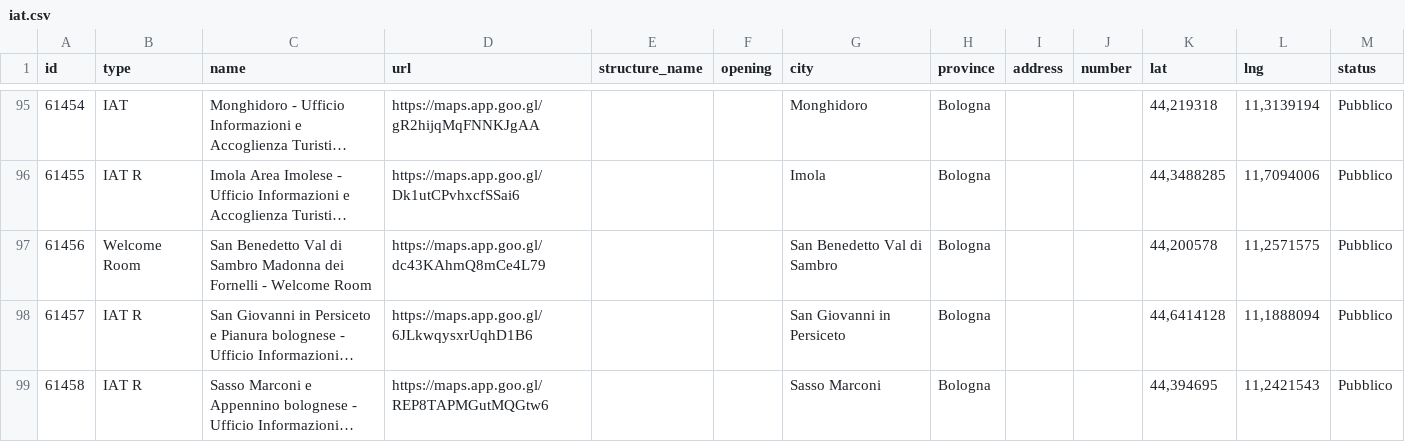
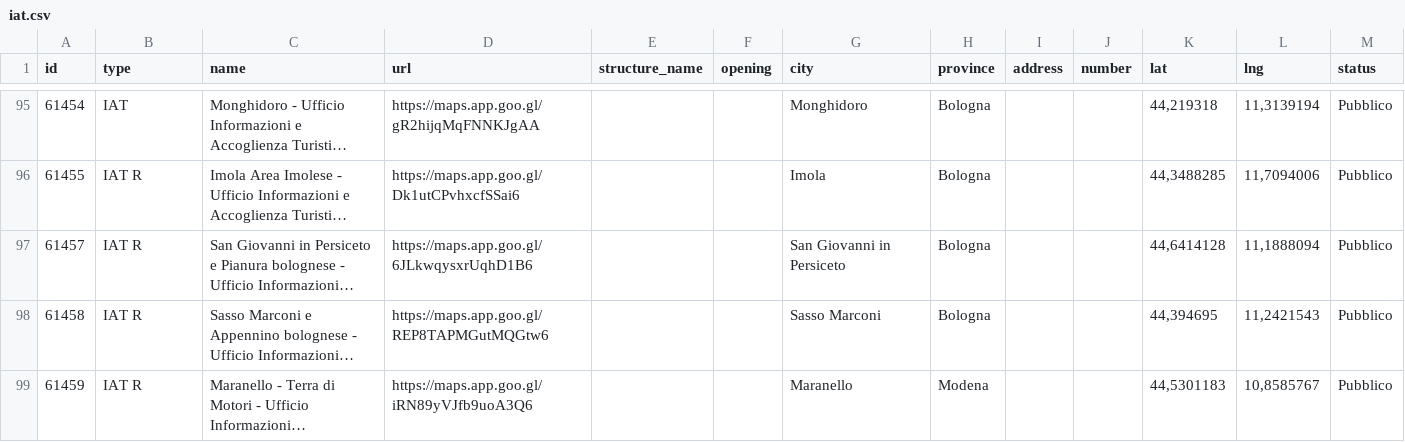
Before and after one commit to APT-Servizi/openapi-ert, a CSV file: dump/iat.csv, drawn as a sheet; only a part is shown, gaps mark what is left out; the shorter side is filled out with more unchanged rows; long unchanged cells end in …; the diff names each change by its address in the sheet, - before the commit and + after, or states it on an @@ line.

Commit message:
Data update of  2026-06-01

```diff
--- a/dump/iat.csv
+++ b/dump/iat.csv
-row 97: 61456 | Welcome Room | San Benedetto Val di Sambro Madonna dei Fornelli - Welcome Room | https://maps.app.goo.gl/dc43KAhmQ8mCe4L79 |  |  | San Benedetto Val di Sambro | Bologna |  |  | 44,200578 | 11,2571575 | Pubblico
```
Also changed, not shown: 1 other file.
